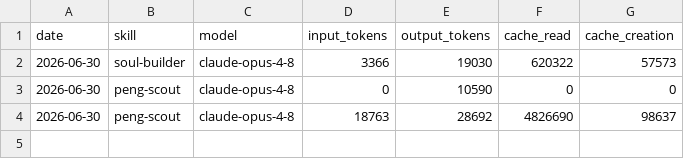
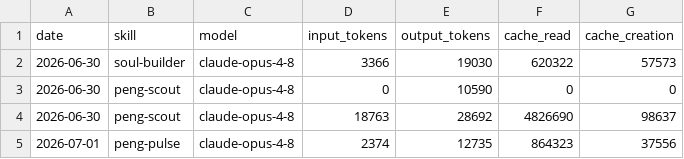
Before and after one commit to penguinxbt/aeon, a CSV file: memory/token-usage.csv, drawn as a sheet; the diff names each change by its address in the sheet, - before the commit and + after, or states it on an @@ line.

Commit message:
chore(peng-pulse): auto-commit 2026-07-01

```diff
--- a/memory/token-usage.csv
+++ b/memory/token-usage.csv
+row 5: 2026-07-01 | peng-pulse | claude-opus-4-8 | 2374 | 12735 | 864323 | 37556
```
Also changed, not shown: 3 other files.
